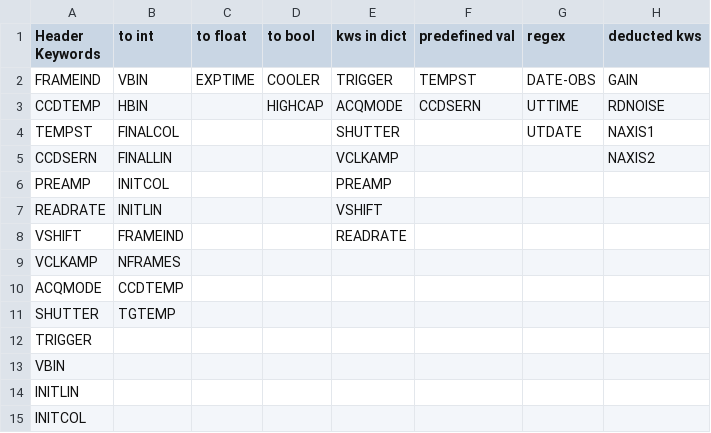
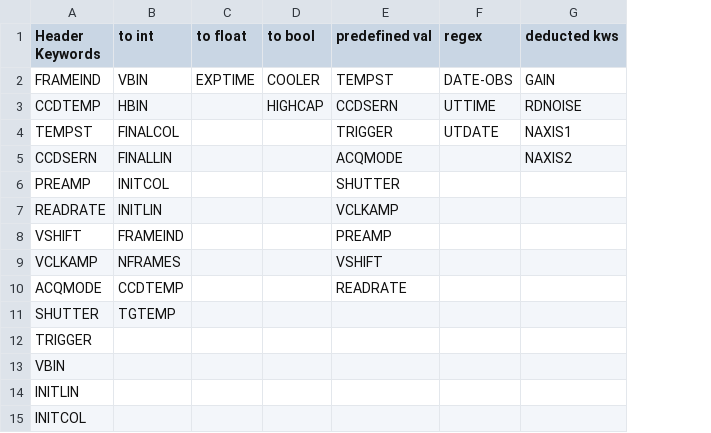
Before and after one commit to dev-LNA/EACS, a CSV file: src/csv/echarpe/keywords spec/CCD.csv, drawn as a sheet; only a part is shown; removed rows and columns are numbered as before the commit, all else as after; the diff names each change by its address in the sheet, - before the commit and + after, or states it on an @@ line.

Commit message:
fix kws specs

```diff
--- a/src/csv/echarpe/keywords spec/CCD.csv
+++ b/src/csv/echarpe/keywords spec/CCD.csv
-column E (kws in dict), rows 2-8: TRIGGER | ACQMODE | SHUTTER | VCLKAMP | PREAMP | VSHIFT | READRATE
-E4 (predefined val): (empty)
+E4 (predefined val): TRIGGER
-E5 (predefined val): (empty)
+E5 (predefined val): ACQMODE
-E6 (predefined val): (empty)
+E6 (predefined val): SHUTTER
-E7 (predefined val): (empty)
+E7 (predefined val): VCLKAMP
-E8 (predefined val): (empty)
+E8 (predefined val): PREAMP
-E9 (predefined val): (empty)
+E9 (predefined val): VSHIFT
-E10 (predefined val): (empty)
+E10 (predefined val): READRATE
```
Also changed, not shown: src/csv/echarpe/header_content.csv, 1 other file.
